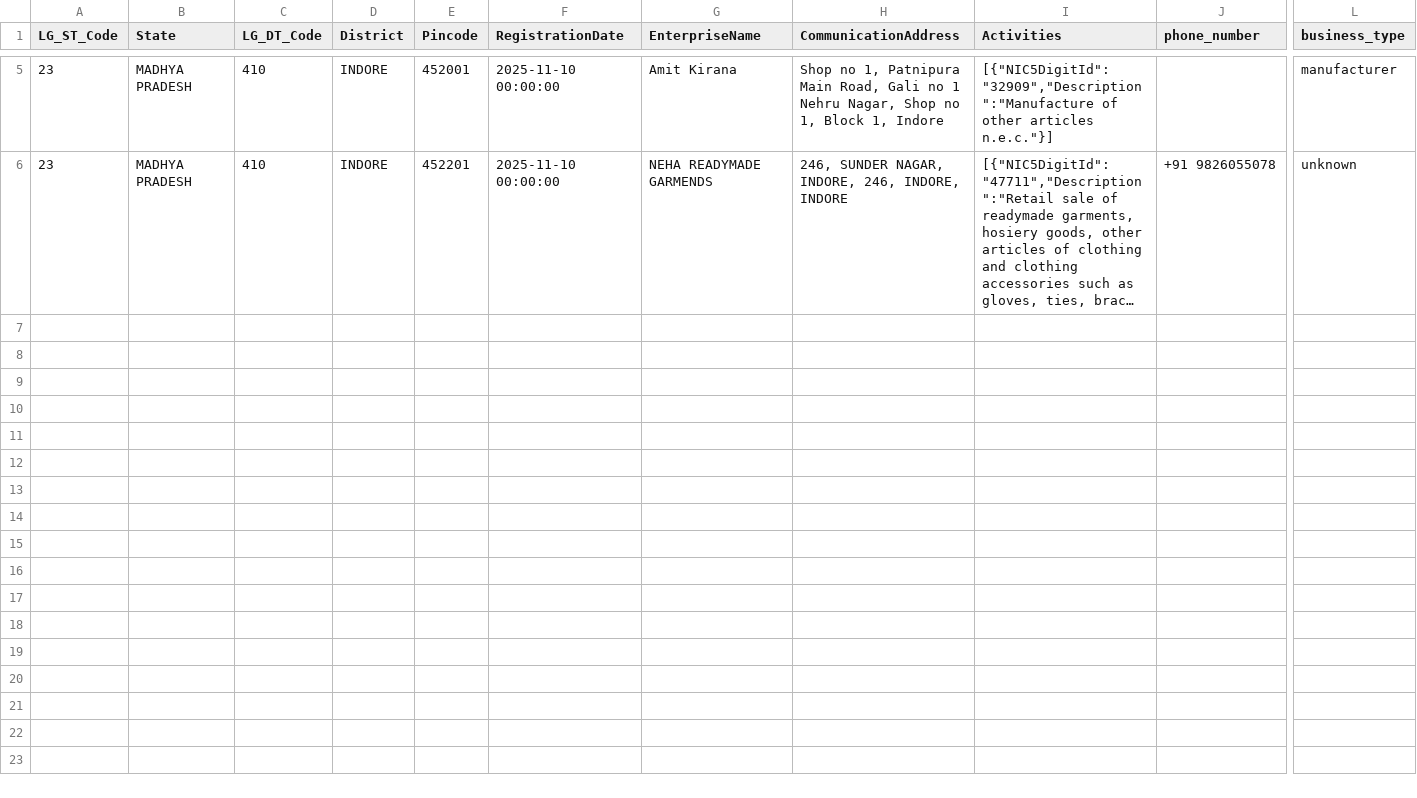
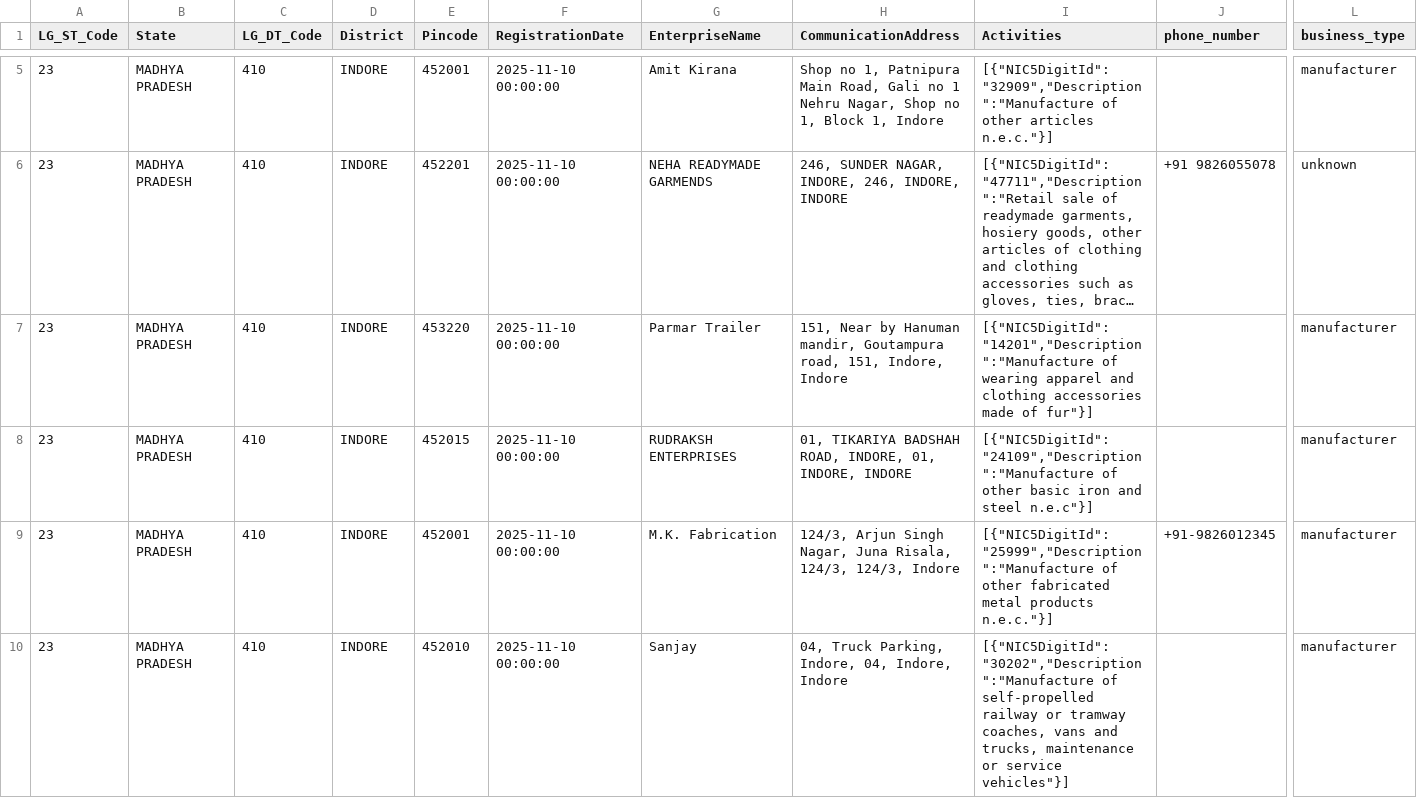
Before and after one commit to HarishChoure/qv-data-scrapper, a CSV file: enriched_data.csv, drawn as a sheet; only a part is shown, gaps mark what is left out; long unchanged cells end in …; rows hold the shown columns only; the diff covers the shown part only; the diff names each change by its address in the sheet, - before the commit and + after, or states it on an @@ line.

```diff
--- a/enriched_data.csv
+++ b/enriched_data.csv
+row 7: 23 | MADHYA PRADESH | 410 | INDORE | 453220 | 2025-11-10 00:00:00 | Parmar Trailer | 151, Near by Hanuman mandir, Goutampura road, 151, Indore, Indore | [{"NIC5DigitId":"14201","Description":"Manufacture of wearing apparel and clothing accessories made of fur"}] |  | manufacturer
+row 8: 23 | MADHYA PRADESH | 410 | INDORE | 452015 | 2025-11-10 00:00:00 | RUDRAKSH ENTERPRISES | 01, TIKARIYA BADSHAH ROAD, INDORE, 01, INDORE, INDORE | [{"NIC5DigitId":"24109","Description":"Manufacture of other basic iron and steel n.e.c"}] |  | manufacturer
+row 9: 23 | MADHYA PRADESH | 410 | INDORE | 452001 | 2025-11-10 00:00:00 | M.K. Fabrication | 124/3, Arjun Singh Nagar, Juna Risala, 124/3, 124/3, Indore | [{"NIC5DigitId":"25999","Description":"Manufacture of other fabricated metal products n.e.c."}] | +91-9826012345 | manufacturer
+row 10: 23 | MADHYA PRADESH | 410 | INDORE | 452010 | 2025-11-10 00:00:00 | Sanjay | 04, Truck Parking, Indore, 04, Indore, Indore | [{"NIC5DigitId":"30202","Description":"Manufacture of self-propelled railway or tramway coaches, vans and trucks, maintenance or service vehicles"}] |  | manufacturer
```
Also changed, not shown: 3 added rows elsewhere in this file, 6 other files.
